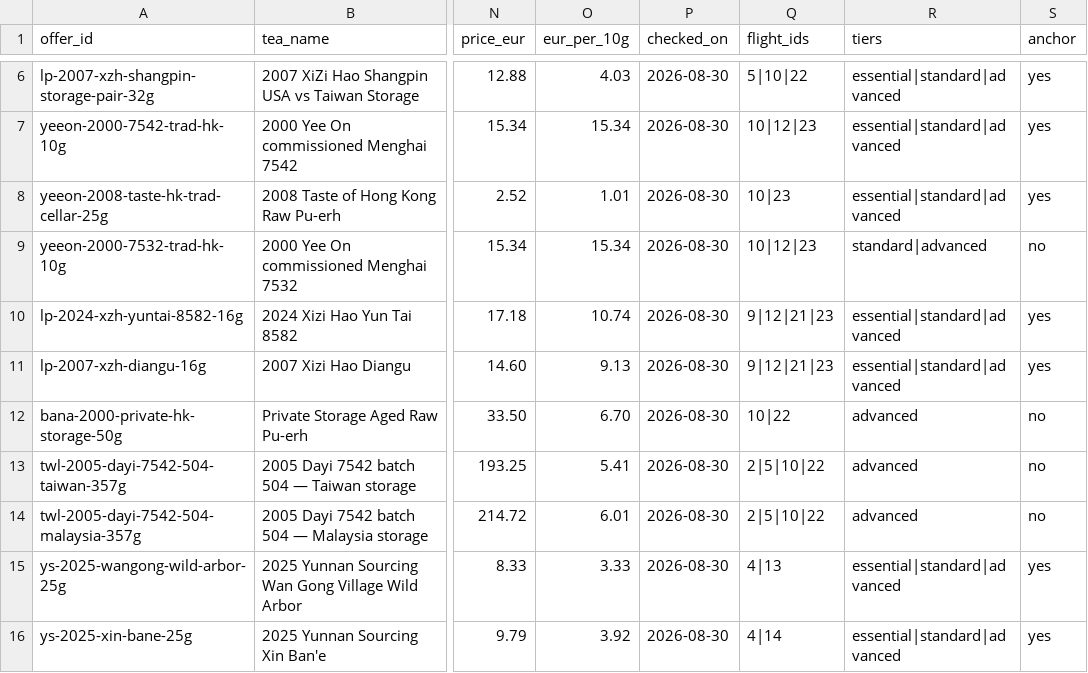
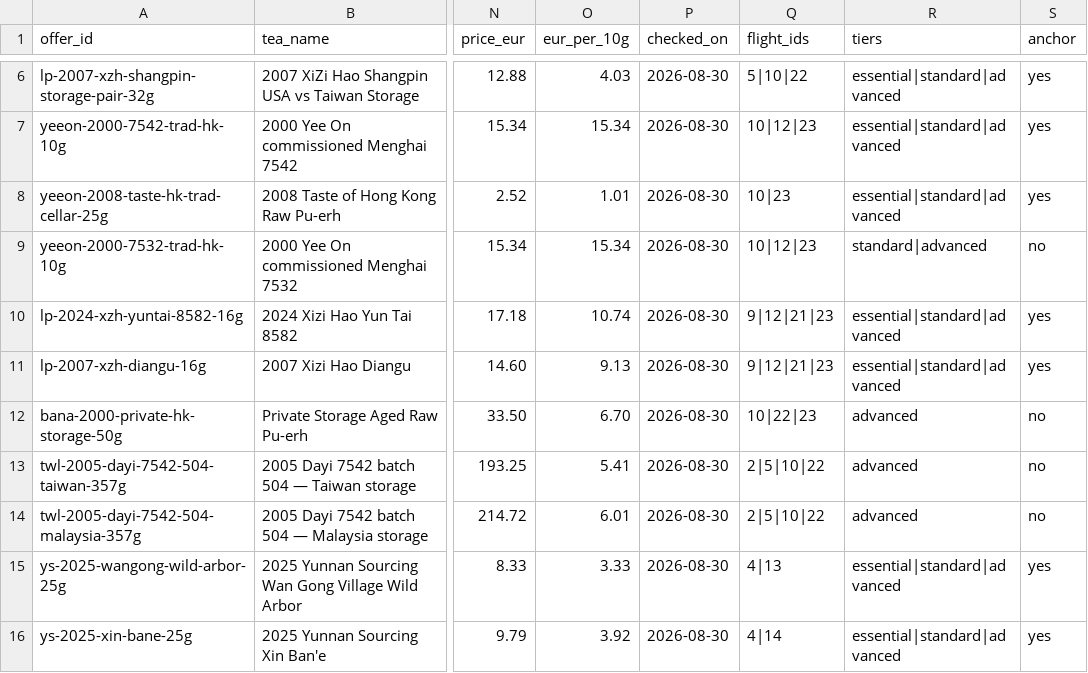
Before and after one commit to strygul/blog, a TSV file: docs/research/sheng-puer-product-catalog.tsv, drawn as a sheet; only a part is shown, gaps mark what is left out; the diff covers the shown part only; the diff names each change by its address in the sheet, - before the commit and + after, or states it on an @@ line.

Commit message:
docs: address final sheng program review

```diff
--- a/docs/research/sheng-puer-product-catalog.tsv
+++ b/docs/research/sheng-puer-product-catalog.tsv
-Q12 (flight_ids): 10|22
+Q12 (flight_ids): 10|22|23
```
Also changed, not shown: 3 edited cells elsewhere in this file, 2 other files.
